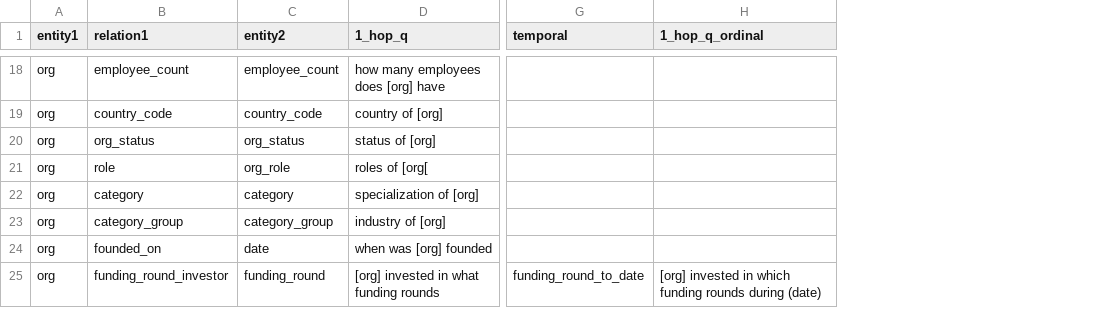
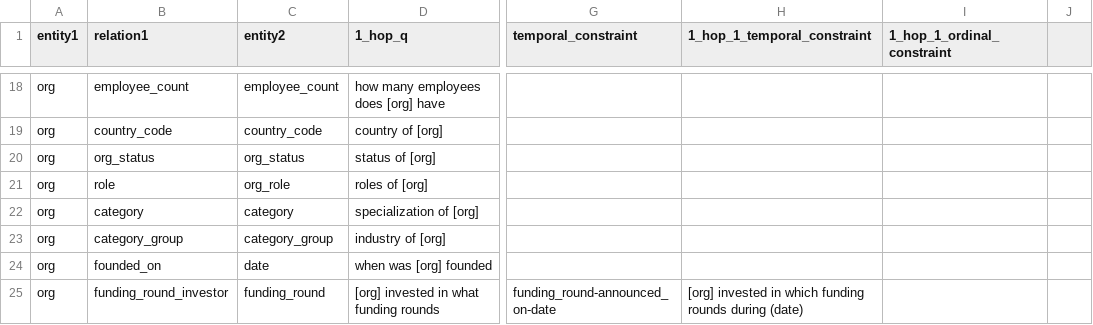
Before and after one commit to colab-nyuad/CrunchQA, a CSV file: qa_templates/template_1hop.csv, drawn as a sheet; only a part is shown, gaps mark what is left out; removed rows and columns are numbered as before the commit, all else as after; the diff covers the shown part only; the diff names each change by its address in the sheet, - before the commit and + after, or states it on an @@ line.

```diff
--- a/qa_templates/template_1hop.csv
+++ b/qa_templates/template_1hop.csv
-column G (temporal), row 25: funding_round_to_date
-column H (1_hop_q_ordinal), row 25: [org] invested in which funding rounds during (date)
+column G (temporal_constraint), row 25: funding_round-announced_on-date
+column H (1_hop_1_temporal_constraint), row 25: [org] invested in which funding rounds during (date)
+column I (1_hop_1_ordinal_constraint), empty
+column J, empty
-D21 (1_hop_q): roles of [org[
+D21 (1_hop_q): roles of [org]
```
Also changed, not shown: 1 added row, 3 removed rows and 27 edited cells elsewhere in this file, 3 other files.
